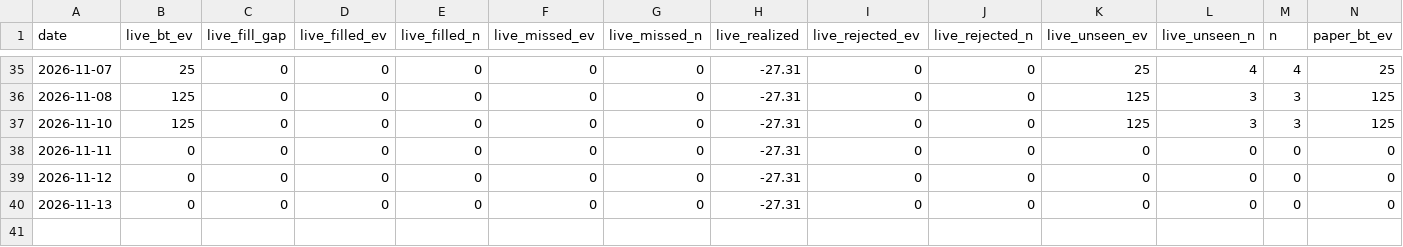
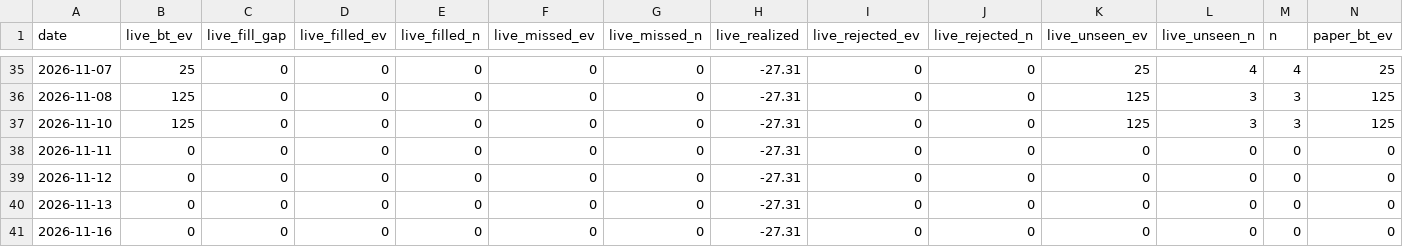
Before and after one commit to jaxperro/winning-wallet-finder, a CSV file: history/reconcile.csv, drawn as a sheet; only a part is shown, gaps mark what is left out; rows hold the shown columns only; the diff names each change by its address in the sheet, - before the commit and + after, or states it on an @@ line.

Commit message:
live: daily refresh — skilled + sharp wallets [skip ci]

```diff
--- a/history/reconcile.csv
+++ b/history/reconcile.csv
+row 41: 2026-11-16 | 0 | 0 | 0 | 0 | 0 | 0 | -27.31 | 0 | 0 | 0 | 0 | 0 | 0
```
Also changed, not shown: 3 other files.
